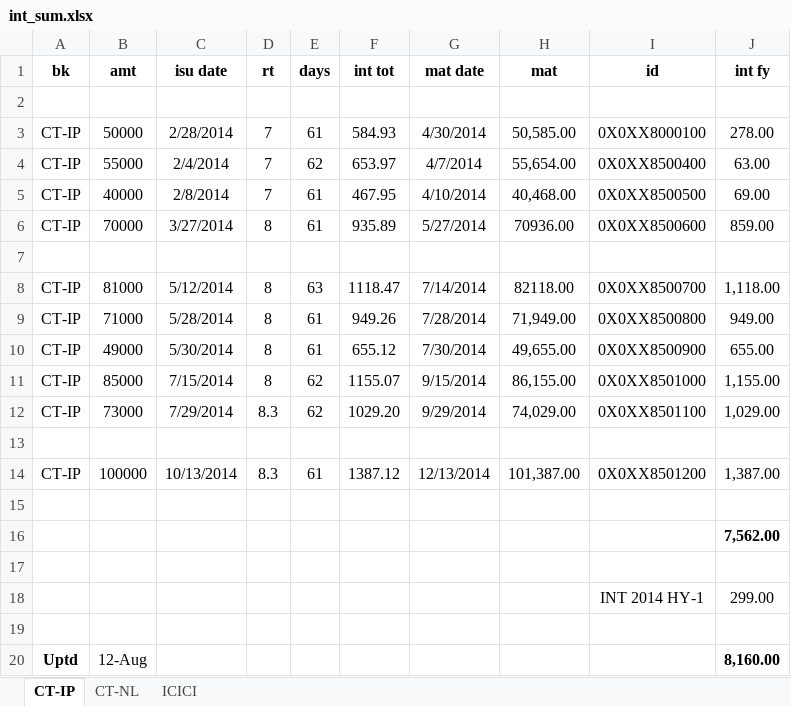
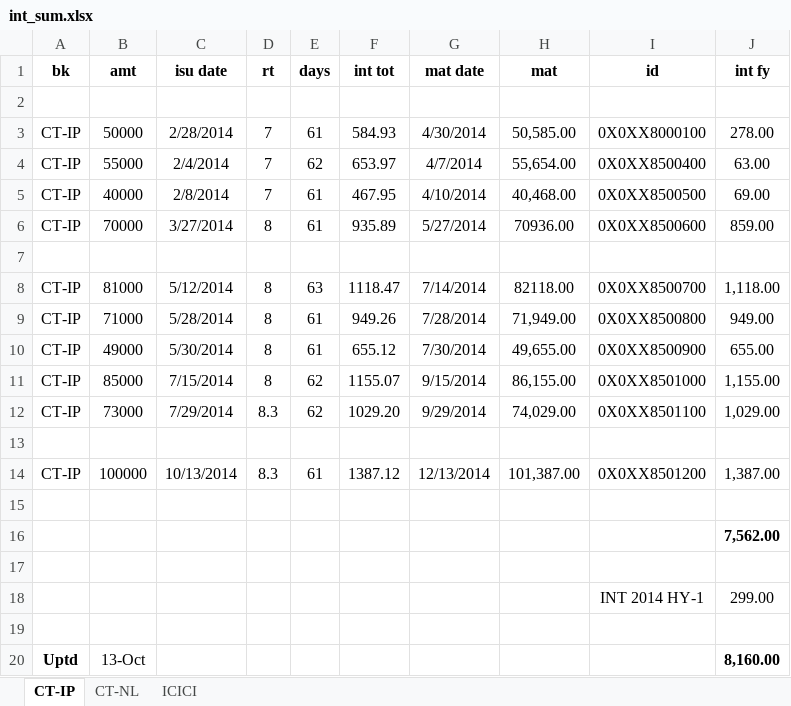
Before and after one commit to niladri-git/City, an Excel workbook: int_sum.xlsx, sheet CT-IP, drawn as a sheet; values as stored, in another font and other column widths than the file's, no borders; the diff names each change by its address in the sheet, - before the commit and + after, or states it on an @@ line.

```diff
--- a/int_sum.xlsx (sheet CT-IP)
+++ b/int_sum.xlsx (sheet CT-IP)
-B20 (amt): 12-Aug
+B20 (amt): 13-Oct
```
Also changed, not shown: sheet CT-NL.
